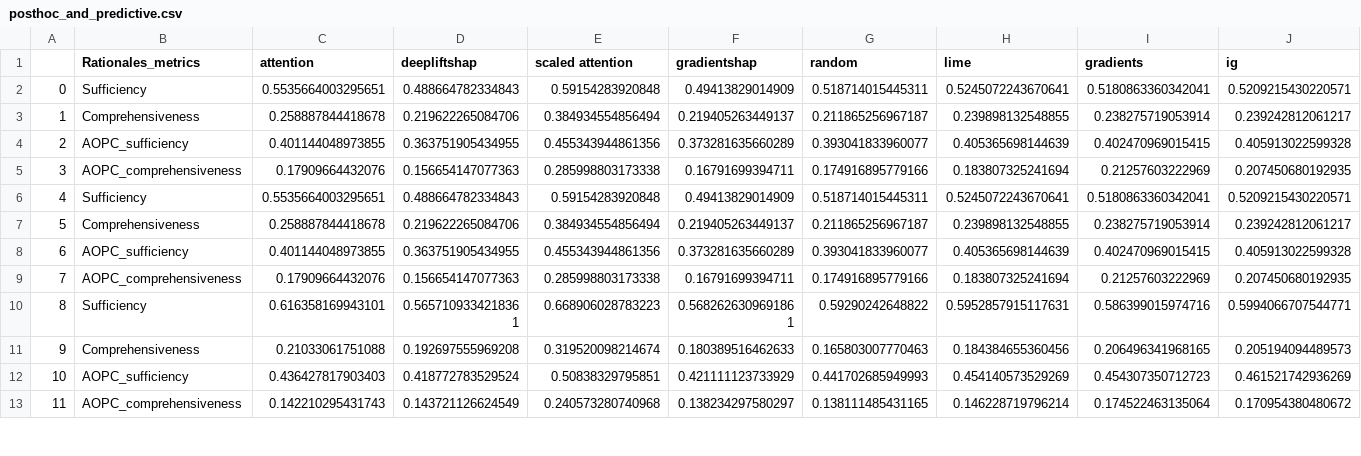
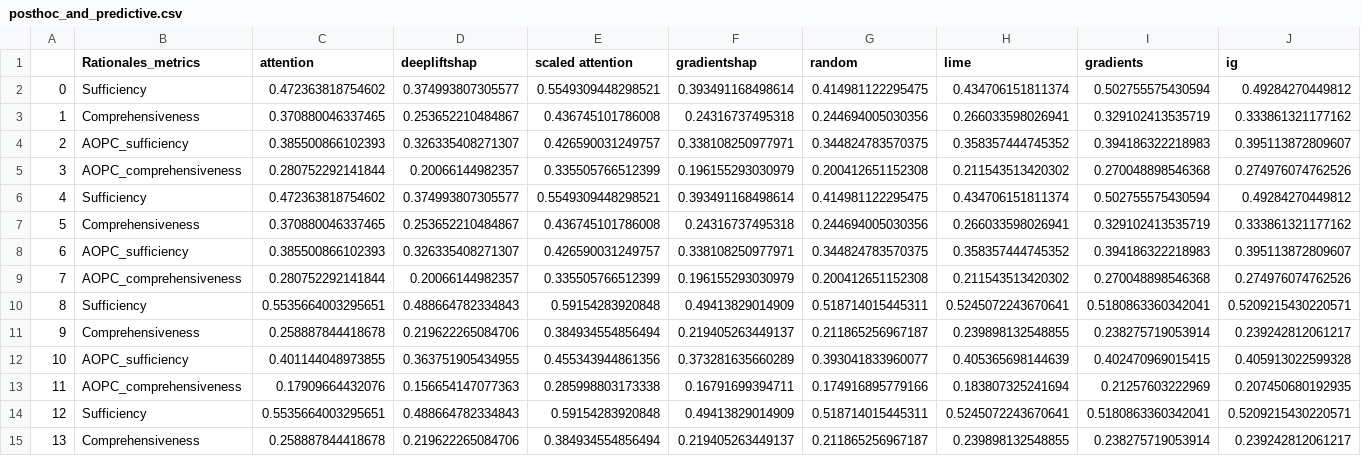
Before and after one commit to casszhao/temporal-drift-on-explanation, a CSV file: saved_everything/xfact/posthoc_and_predictive.csv, drawn as a sheet; only a part is shown; the shorter side is filled out with more unchanged rows; addresses are those after the commit; rows hold the shown columns only; the diff names each change by its address in the sheet, - before the commit and + after, or states it on an @@ line.

```diff
--- a/saved_everything/xfact/posthoc_and_predictive.csv
+++ b/saved_everything/xfact/posthoc_and_predictive.csv
+row 2: 0 | Sufficiency | 0.472363818754602 | 0.374993807305577 | 0.5549309448298521 | 0.393491168498614 | 0.414981122295475 | 0.434706151811374 | 0.502755575430594 | 0.49284270449812
+row 3: 1 | Comprehensiveness | 0.370880046337465 | 0.253652210484867 | 0.436745101786008 | 0.24316737495318 | 0.244694005030356 | 0.266033598026941 | 0.329102413535719 | 0.333861321177162
+row 4: 2 | AOPC_sufficiency | 0.385500866102393 | 0.326335408271307 | 0.426590031249757 | 0.338108250977971 | 0.344824783570375 | 0.358357444745352 | 0.394186322218983 | 0.395113872809607
+row 5: 3 | AOPC_comprehensiveness | 0.280752292141844 | 0.20066144982357 | 0.335505766512399 | 0.196155293030979 | 0.200412651152308 | 0.211543513420302 | 0.270048898546368 | 0.274976074762526
+row 6: 4 | Sufficiency | 0.472363818754602 | 0.374993807305577 | 0.5549309448298521 | 0.393491168498614 | 0.414981122295475 | 0.434706151811374 | 0.502755575430594 | 0.49284270449812
+row 7: 5 | Comprehensiveness | 0.370880046337465 | 0.253652210484867 | 0.436745101786008 | 0.24316737495318 | 0.244694005030356 | 0.266033598026941 | 0.329102413535719 | 0.333861321177162
+row 8: 6 | AOPC_sufficiency | 0.385500866102393 | 0.326335408271307 | 0.426590031249757 | 0.338108250977971 | 0.344824783570375 | 0.358357444745352 | 0.394186322218983 | 0.395113872809607
+row 9: 7 | AOPC_comprehensiveness | 0.280752292141844 | 0.20066144982357 | 0.335505766512399 | 0.196155293030979 | 0.200412651152308 | 0.211543513420302 | 0.270048898546368 | 0.274976074762526
@@ column A renumbered from row 10 down @@
```
Also changed, not shown: saved_everything/AmazDigiMu/posthoc_and_predictive.csv, saved_everything/agnews/posthoc_and_predictive.csv, 16 other files.
